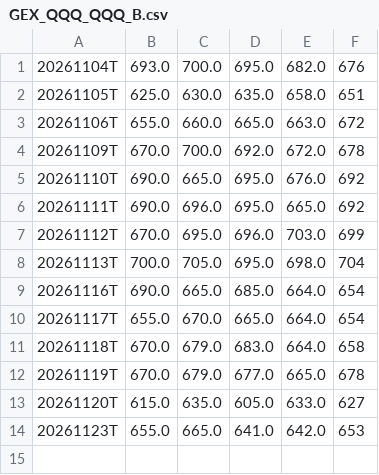
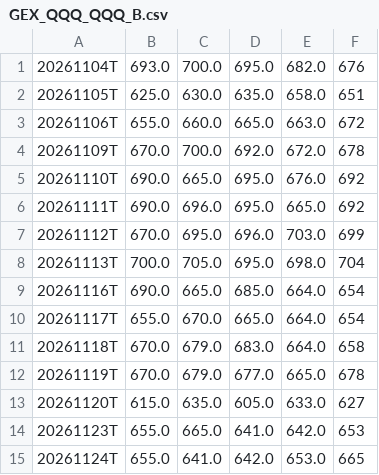
Before and after one commit to igack/gex-seeds, a CSV file: data/GEX_QQQ_QQQ_B.csv, drawn as a sheet; the diff names each change by its address in the sheet, - before the commit and + after, or states it on an @@ line.

```diff
--- a/data/GEX_QQQ_QQQ_B.csv
+++ b/data/GEX_QQQ_QQQ_B.csv
+row 15: 20261124T | 655.0 | 641.0 | 642.0 | 653.0 | 665
```
Also changed, not shown: data/GEX_QQQ_ODTE.csv, data/GEX_QQQ_QQQ_A.csv, 3 other files.
